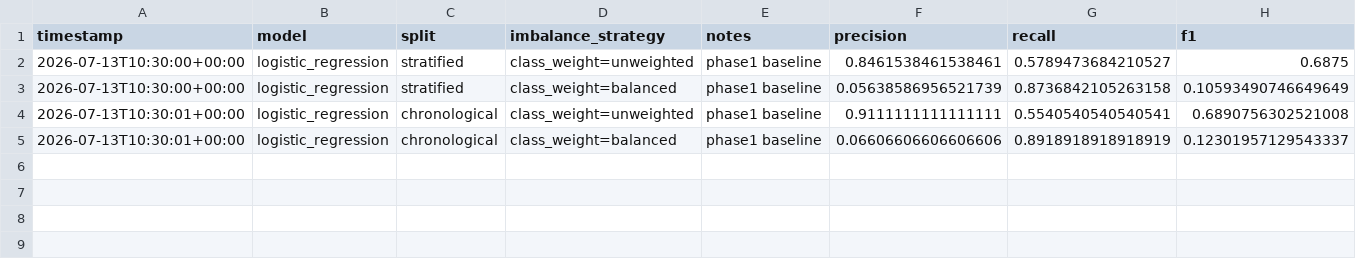
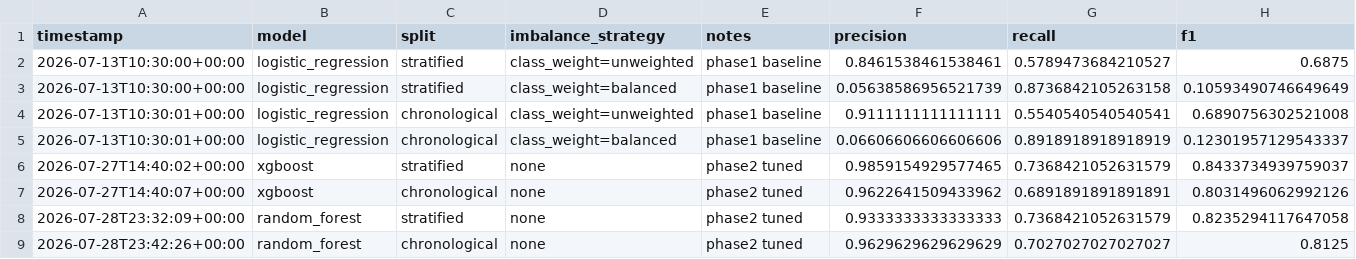
Before and after one commit to karsahakyann/Credit-Card-Fraud-Detection, a CSV file: results/metrics.csv, drawn as a sheet; only a part is shown; rows hold the shown columns only; the diff names each change by its address in the sheet, - before the commit and + after, or states it on an @@ line.

Commit message:
Record Phase 2 tuning results for Random Forest and XGBoost
Both tree ensembles tuned on the training split and evaluated under the
stratified and chronological protocols.

XGBoost (CV PR-AUC 0.855)
  stratified     PR-AUC 0.832  MCC 0.852  P 0.986  R 0.737
  chronological  PR-AUC 0.807  MCC 0.814  P 0.962  R 0.689

Random Forest (CV PR-AUC 0.842)
  stratified     PR-AUC 0.782  MCC 0.829  P 0.933  R 0.737
  chronological  PR-AUC 0.784  MCC 0.822  P 0.963  R 0.703

Both clear the Phase 1 logistic-regression baseline (PR-AUC 0.731
chronological, 0.692 stratified) by a wide margin, and both hold up under the
chronological split, which is the honest protocol for this problem.

Includes best hyperparameters, the tuning logs, and the saved test-set scores
so PR curves can be rebuilt without refitting.

DNN tuning has not been run yet: scripts/tune_dnn.py is in place but has
produced no results, so the network does not appear in metrics.csv or
tuned_params.json. It carries into the next phase.

```diff
--- a/results/metrics.csv
+++ b/results/metrics.csv
+row 6: 2026-07-27T14:40:02+00:00 | xgboost | stratified | none | phase2 tuned | 0.9859154929577465 | 0.7368421052631579 | 0.8433734939759037
+row 7: 2026-07-27T14:40:07+00:00 | xgboost | chronological | none | phase2 tuned | 0.9622641509433962 | 0.6891891891891891 | 0.8031496062992126
+row 8: 2026-07-28T23:32:09+00:00 | random_forest | stratified | none | phase2 tuned | 0.9333333333333333 | 0.7368421052631579 | 0.8235294117647058
+row 9: 2026-07-28T23:42:26+00:00 | random_forest | chronological | none | phase2 tuned | 0.9629629629629629 | 0.7027027027027027 | 0.8125
```
Also changed, not shown: 7 other files.
